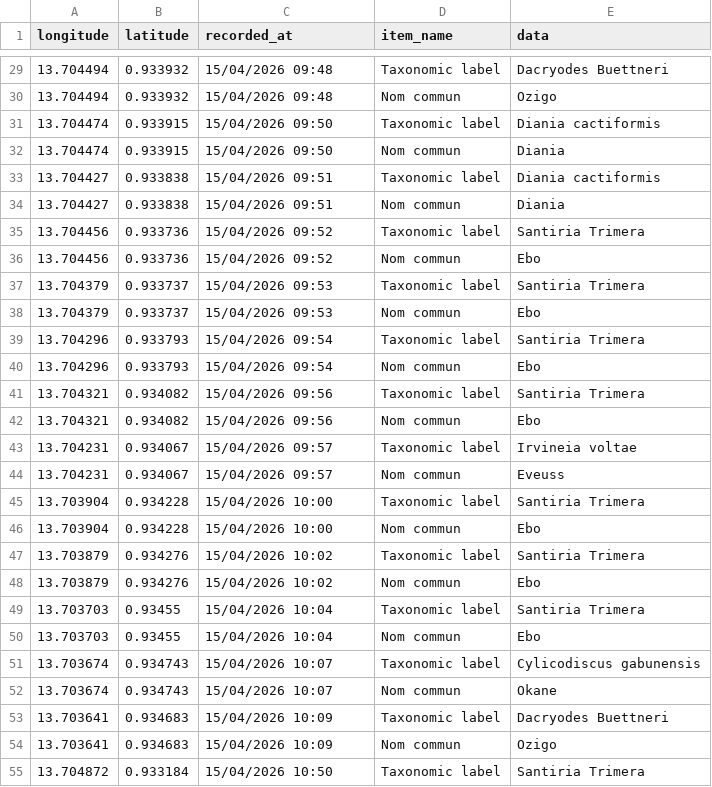
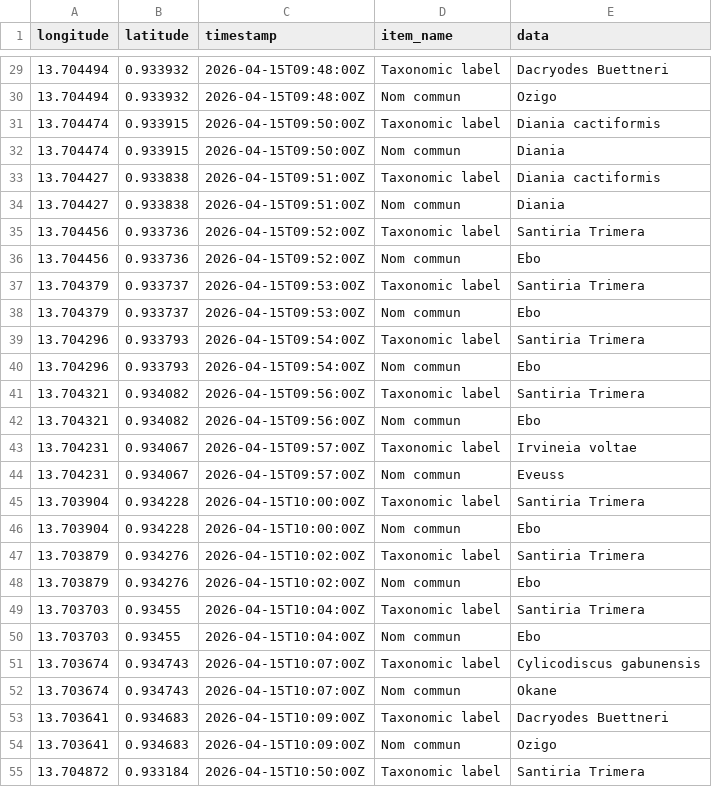
Before and after one commit to Okala-Ltd/NatureCubeR, a CSV file: tutorials/data/example_observation_data.csv, drawn as a sheet; only a part is shown, gaps mark what is left out; the diff covers the shown part only.

```diff
--- a/tutorials/data/example_observation_data.csv
+++ b/tutorials/data/example_observation_data.csv
@@ -1 +1 @@
-longitude,latitude,recorded_at,item_name,data
+longitude,latitude,timestamp,item_name,data
@@ -29,27 +29,27 @@
-13.704494,0.933932,15/04/2026 09:48,Taxonomic label,Dacryodes Buettneri
-13.704494,0.933932,15/04/2026 09:48,Nom commun,Ozigo
-13.704474,0.933915,15/04/2026 09:50,Taxonomic label,Diania cactiformis
-13.704474,0.933915,15/04/2026 09:50,Nom commun,Diania
-13.704427,0.933838,15/04/2026 09:51,Taxonomic label,Diania cactiformis
-13.704427,0.933838,15/04/2026 09:51,Nom commun,Diania
-13.704456,0.933736,15/04/2026 09:52,Taxonomic label,Santiria Trimera
-13.704456,0.933736,15/04/2026 09:52,Nom commun,Ebo
-13.704379,0.933737,15/04/2026 09:53,Taxonomic label,Santiria Trimera
-13.704379,0.933737,15/04/2026 09:53,Nom commun,Ebo
-13.704296,0.933793,15/04/2026 09:54,Taxonomic label,Santiria Trimera
-13.704296,0.933793,15/04/2026 09:54,Nom commun,Ebo
-13.704321,0.934082,15/04/2026 09:56,Taxonomic label,Santiria Trimera
-13.704321,0.934082,15/04/2026 09:56,Nom commun,Ebo
-13.704231,0.934067,15/04/2026 09:57,Taxonomic label,Irvineia voltae
-13.704231,0.934067,15/04/2026 09:57,Nom commun,Eveuss
-13.703904,0.934228,15/04/2026 10:00,Taxonomic label,Santiria Trimera
-13.703904,0.934228,15/04/2026 10:00,Nom commun,Ebo
-13.703879,0.934276,15/04/2026 10:02,Taxonomic label,Santiria Trimera
-13.703879,0.934276,15/04/2026 10:02,Nom commun,Ebo
-13.703703,0.93455,15/04/2026 10:04,Taxonomic label,Santiria Trimera
-13.703703,0.93455,15/04/2026 10:04,Nom commun,Ebo
-13.703674,0.934743,15/04/2026 10:07,Taxonomic label,Cylicodiscus gabunensis
-13.703674,0.934743,15/04/2026 10:07,Nom commun,Okane
-13.703641,0.934683,15/04/2026 10:09,Taxonomic label,Dacryodes Buettneri
-13.703641,0.934683,15/04/2026 10:09,Nom commun,Ozigo
-13.704872,0.933184,15/04/2026 10:50,Taxonomic label,Santiria Trimera
+13.704494,0.933932,2026-04-15T09:48:00Z,Taxonomic label,Dacryodes Buettneri
+13.704494,0.933932,2026-04-15T09:48:00Z,Nom commun,Ozigo
+13.704474,0.933915,2026-04-15T09:50:00Z,Taxonomic label,Diania cactiformis
+13.704474,0.933915,2026-04-15T09:50:00Z,Nom commun,Diania
+13.704427,0.933838,2026-04-15T09:51:00Z,Taxonomic label,Diania cactiformis
+13.704427,0.933838,2026-04-15T09:51:00Z,Nom commun,Diania
+13.704456,0.933736,2026-04-15T09:52:00Z,Taxonomic label,Santiria Trimera
+13.704456,0.933736,2026-04-15T09:52:00Z,Nom commun,Ebo
+13.704379,0.933737,2026-04-15T09:53:00Z,Taxonomic label,Santiria Trimera
+13.704379,0.933737,2026-04-15T09:53:00Z,Nom commun,Ebo
+13.704296,0.933793,2026-04-15T09:54:00Z,Taxonomic label,Santiria Trimera
+13.704296,0.933793,2026-04-15T09:54:00Z,Nom commun,Ebo
+13.704321,0.934082,2026-04-15T09:56:00Z,Taxonomic label,Santiria Trimera
+13.704321,0.934082,2026-04-15T09:56:00Z,Nom commun,Ebo
+13.704231,0.934067,2026-04-15T09:57:00Z,Taxonomic label,Irvineia voltae
+13.704231,0.934067,2026-04-15T09:57:00Z,Nom commun,Eveuss
+13.703904,0.934228,2026-04-15T10:00:00Z,Taxonomic label,Santiria Trimera
+13.703904,0.934228,2026-04-15T10:00:00Z,Nom commun,Ebo
+13.703879,0.934276,2026-04-15T10:02:00Z,Taxonomic label,Santiria Trimera
+13.703879,0.934276,2026-04-15T10:02:00Z,Nom commun,Ebo
+13.703703,0.93455,2026-04-15T10:04:00Z,Taxonomic label,Santiria Trimera
+13.703703,0.93455,2026-04-15T10:04:00Z,Nom commun,Ebo
+13.703674,0.934743,2026-04-15T10:07:00Z,Taxonomic label,Cylicodiscus gabunensis
+13.703674,0.934743,2026-04-15T10:07:00Z,Nom commun,Okane
+13.703641,0.934683,2026-04-15T10:09:00Z,Taxonomic label,Dacryodes Buettneri
+13.703641,0.934683,2026-04-15T10:09:00Z,Nom commun,Ozigo
+13.704872,0.933184,2026-04-15T10:50:00Z,Taxonomic label,Santiria Trimera
```
Also changed, not shown: 50 edited cells elsewhere in this file, tutorials/data/example_observation_data_wide.csv, 8 other files.
